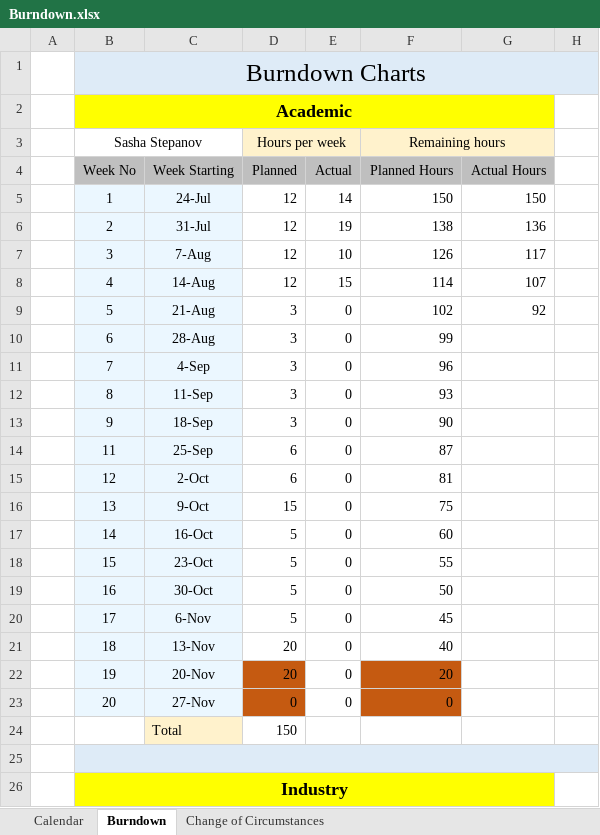
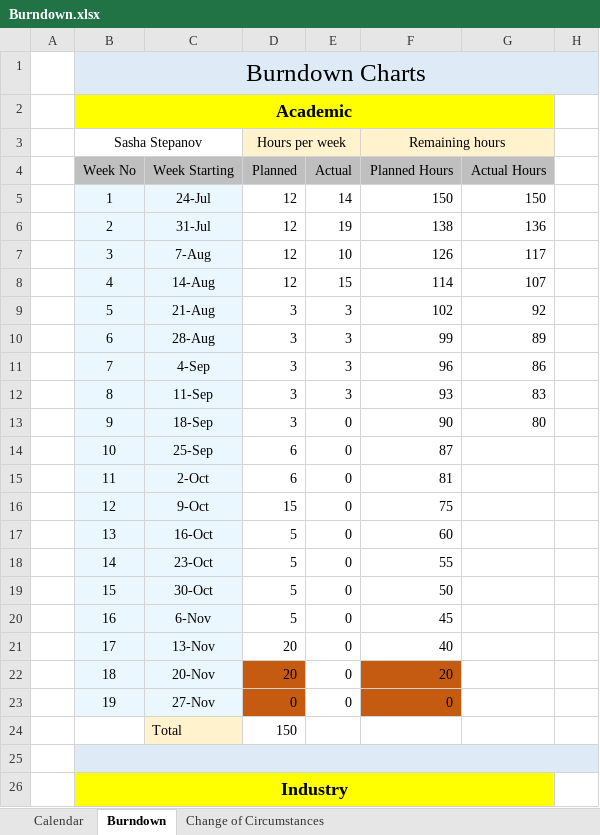
Before and after one commit to Stepania/Project-SVS, an Excel workbook: Burndown.xlsx, sheet Burndown, drawn as a sheet; only a part is shown; values as stored, in another font and other column widths than the file's, no borders; charts and pictures not drawn; the diff covers the shown part only; the diff names each change by its address in the sheet, - before the commit and + after, or states it on an @@ line.

```diff
--- a/Burndown.xlsx (sheet Burndown)
+++ b/Burndown.xlsx (sheet Burndown)
-E9:E12 (Actual): 0
+E9:E12 (Actual): 3
-G10 (Actual Hours): (empty)
+G10 (Actual Hours): 89
-G11 (Actual Hours): (empty)
+G11 (Actual Hours): 86
-G12 (Actual Hours): (empty)
+G12 (Actual Hours): 83
-G13 (Actual Hours): (empty)
+G13 (Actual Hours): 80
-B14 (Week No): 11
+B14 (Week No): 10
-B15 (Week No): 12
+B15 (Week No): 11
-B16 (Week No): 13
+B16 (Week No): 12
-B17 (Week No): 14
+B17 (Week No): 13
-B18 (Week No): 15
+B18 (Week No): 14
-B19 (Week No): 16
+B19 (Week No): 15
-B20 (Week No): 17
+B20 (Week No): 16
-B21 (Week No): 18
+B21 (Week No): 17
-B22 (Week No): 19
+B22 (Week No): 18
-B23 (Week No): 20
+B23 (Week No): 19
```
Also changed, not shown: 8 edited cells and cell formats elsewhere in this sheet, sheet Calendar, sheet Change of Circumstances, charts or pictures, TimeLine.xlsx, 6 other files.
